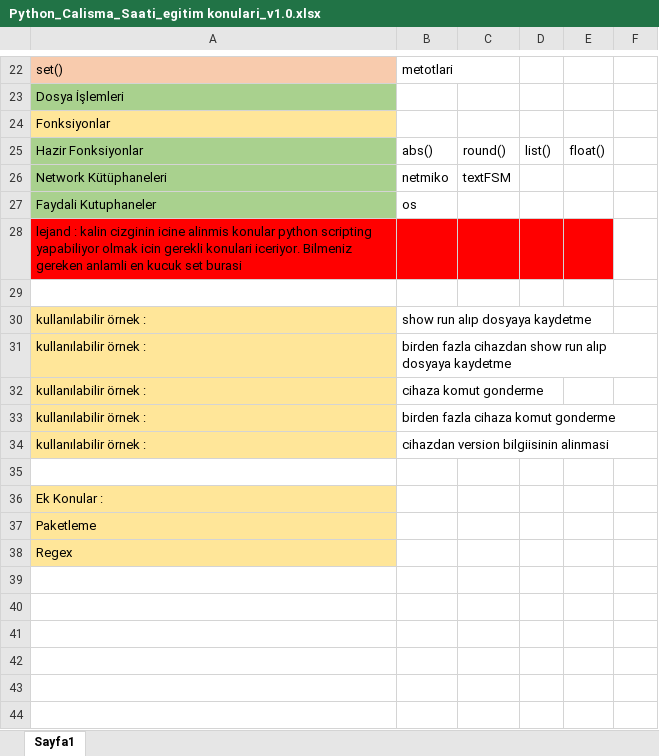
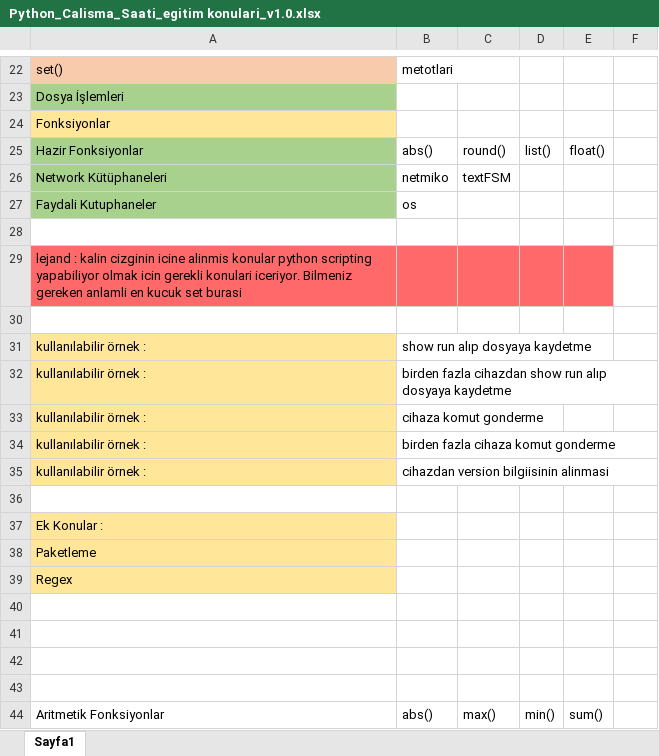
Before and after one commit to T-Automation/Python_Calisma_Saati, an Excel workbook: Python_Calisma_Saati_egitim konulari_v1.0.xlsx, sheet Sayfa1, drawn as a sheet; only a part is shown, gaps mark what is left out; values as stored, in another font and other column widths than the file's, no borders; addresses are those after the commit; the diff names each change by its address in the sheet, - before the commit and + after, or states it on an @@ line.

```diff
--- a/Python_Calisma_Saati_egitim konulari_v1.0.xlsx (sheet Sayfa1)
+++ b/Python_Calisma_Saati_egitim konulari_v1.0.xlsx (sheet Sayfa1)
+row 28: (empty)
-A29:E29 fill: #FF0000
+A29:E29 fill: #FF6969
+row 40: (empty)
+row 41: (empty)
+row 42: (empty)
+row 43: (empty)
+row 44: Aritmetik Fonksiyonlar | abs() | max() | min() | sum()
```
Also changed, not shown: 1 other file.
